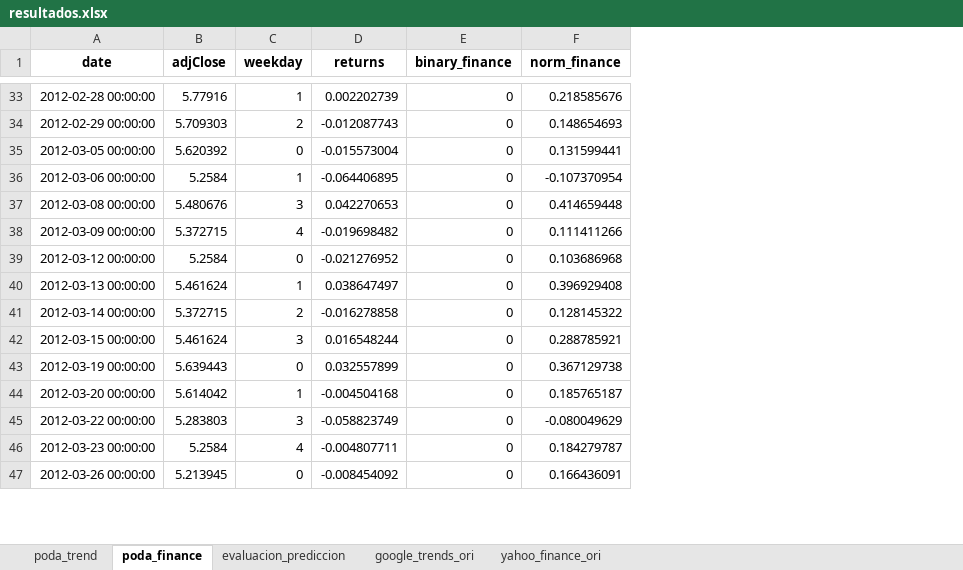
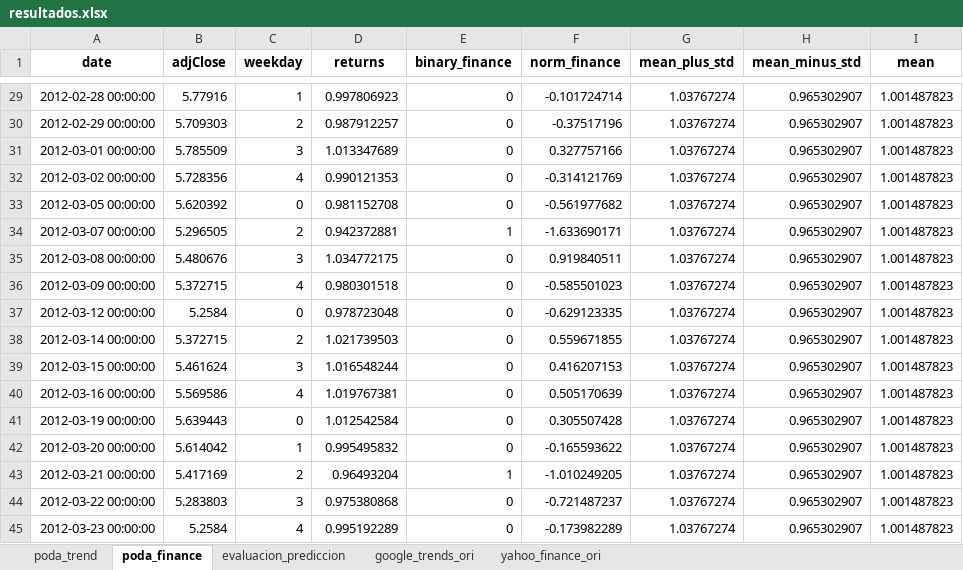
Before and after one commit to axxa/uc3m-stockVolatilityPredictionGtrends, an Excel workbook: python/resultados.xlsx, sheet poda_finance, drawn as a sheet; only a part is shown, gaps mark what is left out; values as stored, in another font and other column widths than the file's, no borders; removed rows and columns are numbered as before the commit, all else as after; the diff covers the shown part only; the diff names each change by its address in the sheet, - before the commit and + after, or states it on an @@ line.

```diff
--- a/python/resultados.xlsx (sheet poda_finance)
+++ b/python/resultados.xlsx (sheet poda_finance)
+column G (mean_plus_std), rows 29-30: 1.03767274 | 1.03767274; row 33: 1.03767274; rows 35-39: all 1.03767274; rows 41-42: 1.03767274 | 1.03767274; rows 44-45: 1.03767274 | 1.03767274
+column H (mean_minus_std), rows 29-30: 0.965302907 | 0.965302907; row 33: 0.965302907; rows 35-39: all 0.965302907; rows 41-42: 0.965302907 | 0.965302907; rows 44-45: 0.965302907 | 0.965302907
+column I (mean), rows 29-30: 1.001487823 | 1.001487823; row 33: 1.001487823; rows 35-39: all 1.001487823; rows 41-42: 1.001487823 | 1.001487823; rows 44-45: 1.001487823 | 1.001487823
-D29 (returns): 0.002202739
+D29 (returns): 0.997806923
-F29 (norm_finance): 0.218585676
+F29 (norm_finance): -0.101724714
-D30 (returns): -0.012087743
+D30 (returns): 0.987912257
-F30 (norm_finance): 0.148654693
+F30 (norm_finance): -0.37517196
+row 31: 2012-03-01 00:00:00 | 5.785509 | 3 | 1.013347689 | 0 | 0.327757166 | 1.03767274 | 0.965302907 | 1.001487823
+row 32: 2012-03-02 00:00:00 | 5.728356 | 4 | 0.990121353 | 0 | -0.314121769 | 1.03767274 | 0.965302907 | 1.001487823
-D33 (returns): -0.015573004
+D33 (returns): 0.981152708
-F33 (norm_finance): 0.131599441
+F33 (norm_finance): -0.561977682
-row 36: 2012-03-06 00:00:00 | 5.2584 | 1 | -0.064406895 | 0 | -0.107370954
+row 34: 2012-03-07 00:00:00 | 5.296505 | 2 | 0.942372881 | 1 | -1.633690171 | 1.03767274 | 0.965302907 | 1.001487823
-D35 (returns): 0.042270653
+D35 (returns): 1.034772175
-F35 (norm_finance): 0.414659448
+F35 (norm_finance): 0.919840511
-D36 (returns): -0.019698482
+D36 (returns): 0.980301518
-F36 (norm_finance): 0.111411266
+F36 (norm_finance): -0.585501023
-D37 (returns): -0.021276952
+D37 (returns): 0.978723048
-F37 (norm_finance): 0.103686968
+F37 (norm_finance): -0.629123335
-row 40: 2012-03-13 00:00:00 | 5.461624 | 1 | 0.038647497 | 0 | 0.396929408
-D38 (returns): -0.016278858
+D38 (returns): 1.021739503
-F38 (norm_finance): 0.128145322
+F38 (norm_finance): 0.559671855
-D39 (returns): 0.016548244
+D39 (returns): 1.016548244
-F39 (norm_finance): 0.288785921
+F39 (norm_finance): 0.416207153
+row 40: 2012-03-16 00:00:00 | 5.569586 | 4 | 1.019767381 | 0 | 0.505170639 | 1.03767274 | 0.965302907 | 1.001487823
-D41 (returns): 0.032557899
+D41 (returns): 1.012542584
-F41 (norm_finance): 0.367129738
+F41 (norm_finance): 0.305507428
-D42 (returns): -0.004504168
+D42 (returns): 0.995495832
-F42 (norm_finance): 0.185765187
+F42 (norm_finance): -0.165593622
+row 43: 2012-03-21 00:00:00 | 5.417169 | 2 | 0.96493204 | 1 | -1.010249205 | 1.03767274 | 0.965302907 | 1.001487823
-D44 (returns): -0.058823749
+D44 (returns): 0.975380868
-F44 (norm_finance): -0.080049629
+F44 (norm_finance): -0.721487237
-D45 (returns): -0.004807711
+D45 (returns): 0.995192289
-F45 (norm_finance): 0.184279787
+F45 (norm_finance): -0.173982289
-row 47: 2012-03-26 00:00:00 | 5.213945 | 0 | -0.008454092 | 0 | 0.166436091
```
Also changed, not shown: 18 added rows, 58 removed rows and 300 edited cells elsewhere in this sheet, sheet poda_trend, sheet google_trends_ori, sheet evaluacion_prediccion, 2 other files.
